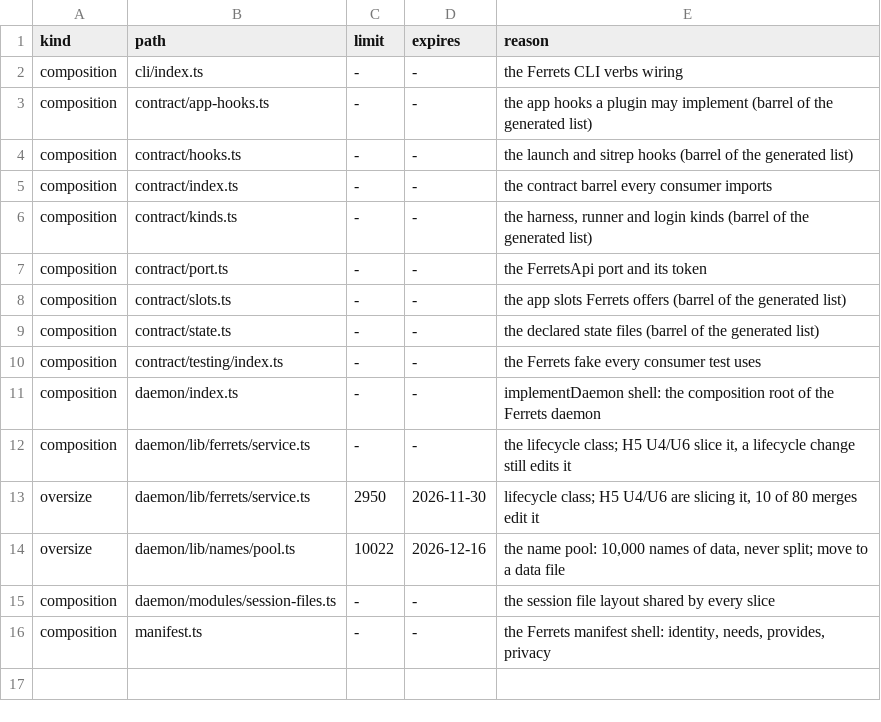
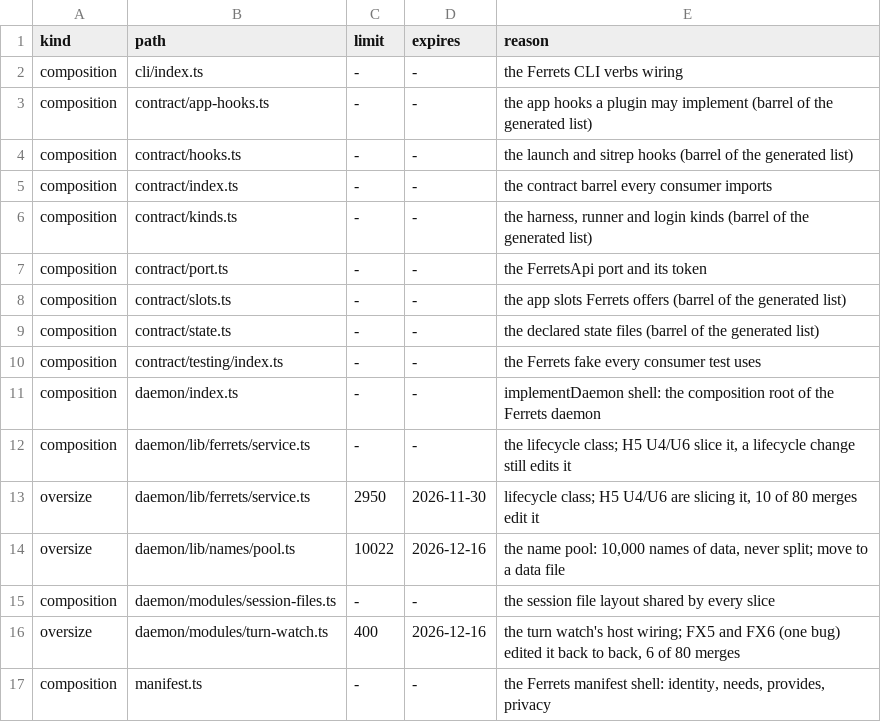
Before and after one commit to kirinnee/ferretry, a TSV file: packages/core/ferrets/composition.tsv, drawn as a sheet; the diff names each change by its address in the sheet, - before the commit and + after, or states it on an @@ line.

Commit message:
chore(ferrets): declare the turn watch module oversize for its churn

```diff
--- a/packages/core/ferrets/composition.tsv
+++ b/packages/core/ferrets/composition.tsv
+row 16: oversize | daemon/modules/turn-watch.ts | 400 | 2026-12-16 | the turn watch's host wiring; FX5 and FX6 (one bug) edited it back to back, 6 of 80 merges
```
